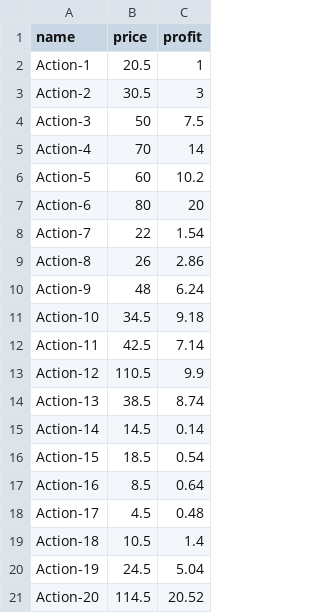
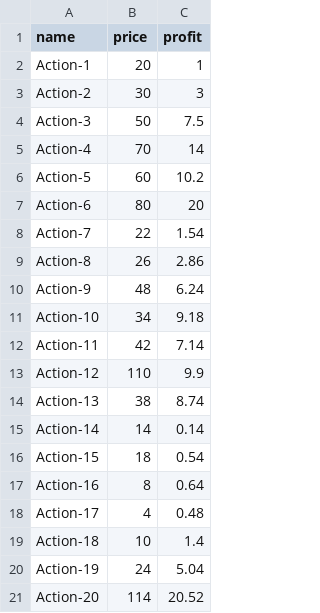
Before and after one commit to geo1310/AlgoInvest-Trade, a CSV file: data/dataset0_Python+P7.csv, drawn as a sheet.

```diff
--- a/data/dataset0_Python+P7.csv
+++ b/data/dataset0_Python+P7.csv
@@ -1,4 +1,4 @@
 name,price,profit
-Action-1,20.5,1
-Action-2,30.5,3
+Action-1,20,1
+Action-2,30,3
 Action-3,50,7.5
@@ -10,12 +10,12 @@ Action-8,26,2.86
 Action-9,48,6.24
-Action-10,34.5,9.18
-Action-11,42.5,7.14
-Action-12,110.5,9.9
-Action-13,38.5,8.74
-Action-14,14.5,0.14
-Action-15,18.5,0.54
-Action-16,8.5,0.64
-Action-17,4.5,0.48
-Action-18,10.5,1.4
-Action-19,24.5,5.04
-Action-20,114.5,20.52
+Action-10,34,9.18
+Action-11,42,7.14
+Action-12,110,9.9
+Action-13,38,8.74
+Action-14,14,0.14
+Action-15,18,0.54
+Action-16,8,0.64
+Action-17,4,0.48
+Action-18,10,1.4
+Action-19,24,5.04
+Action-20,114,20.52
```
Also changed, not shown: 4 other files.
